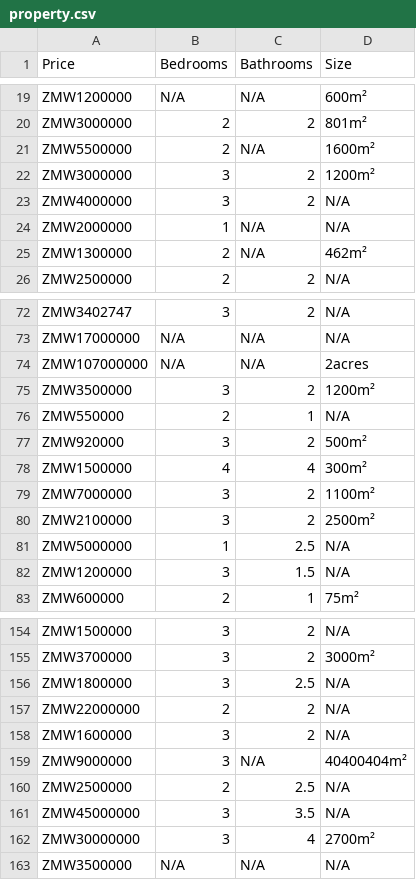
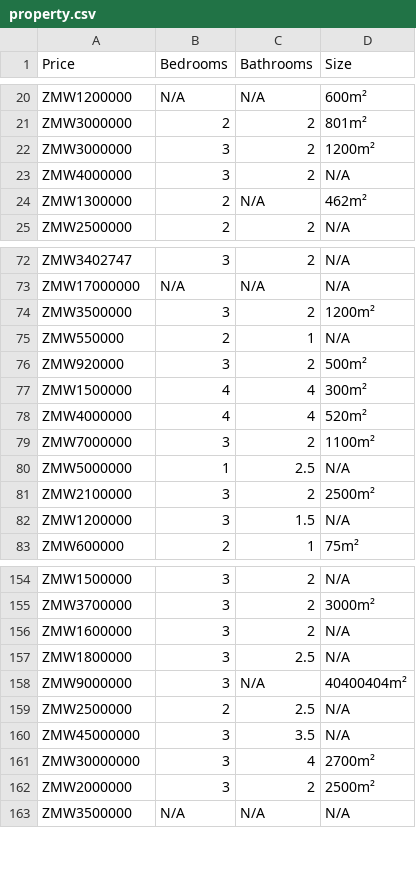
Before and after one commit to tanjalustrek/Property-Cost-Lusaka, a CSV file: property.csv, drawn as a sheet; only a part is shown, gaps mark what is left out; the diff covers the shown part only.

```diff
--- a/property.csv
+++ b/property.csv
@@ -20,6 +21,4 @@ ZMW1200000,N/A,N/A,600m²
 ZMW3000000,2,2,801m²
-ZMW5500000,2,N/A,1600m²
 ZMW3000000,3,2,1200m²
 ZMW4000000,3,2,N/A
-ZMW2000000,1,N/A,N/A
 ZMW1300000,2,N/A,462m²
@@ -73,3 +73,2 @@ ZMW3402747,3,2,N/A
 ZMW17000000,N/A,N/A,N/A
-ZMW107000000,N/A,N/A,2acres
 ZMW3500000,3,2,1200m²
@@ -78,5 +77,6 @@ ZMW920000,3,2,500m²
 ZMW1500000,4,4,300m²
+ZMW4000000,4,4,520m²
 ZMW7000000,3,2,1100m²
+ZMW5000000,1,2.5,N/A
 ZMW2100000,3,2,2500m²
-ZMW5000000,1,2.5,N/A
 ZMW1200000,3,1.5,N/A
@@ -155,5 +155,4 @@ ZMW1500000,3,2,N/A
 ZMW3700000,3,2,3000m²
+ZMW1600000,3,2,N/A
 ZMW1800000,3,2.5,N/A
-ZMW22000000,2,2,N/A
-ZMW1600000,3,2,N/A
 ZMW9000000,3,N/A,40400404m²
@@ -162,2 +161,3 @@ ZMW45000000,3,3.5,N/A
 ZMW30000000,3,4,2700m²
+ZMW2000000,3,2,2500m²
 ZMW3500000,N/A,N/A,N/A
```
Also changed, not shown: 5 added rows, 3 removed rows and 9 moved rows elsewhere in this file, 1 other file.
